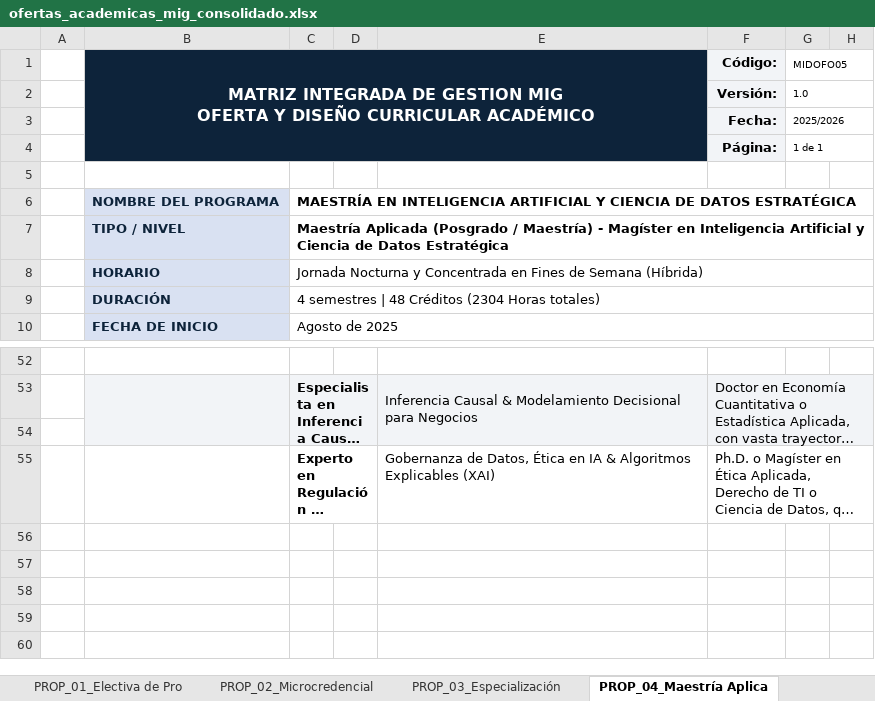
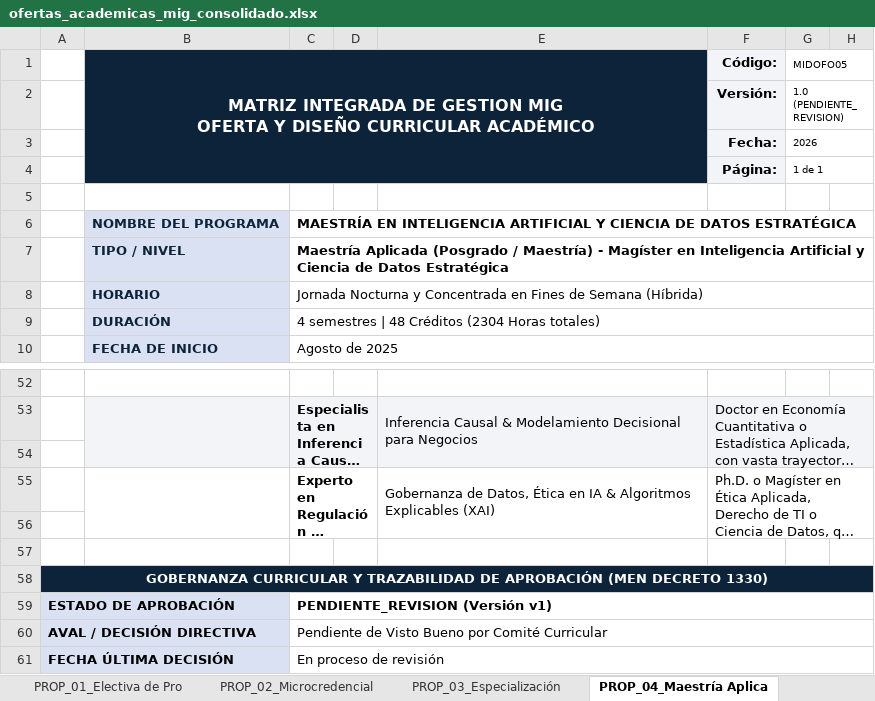
Before and after one commit to jfbernalp/proyecto_investigativo, an Excel workbook: data/curriculo_unicafam/mig_propuestas/ofertas_academicas_mig_consolidado.xlsx, sheet PROP_04_Maestría Aplica, drawn as a sheet; only a part is shown, gaps mark what is left out; long unchanged cells end in …; values as stored, in another font and other column widths than the file's, no borders; the diff names each change by its address in the sheet, - before the commit and + after, or states it on an @@ line.

```diff
--- a/data/curriculo_unicafam/mig_propuestas/ofertas_academicas_mig_consolidado.xlsx (sheet PROP_04_Maestría Aplica)
+++ b/data/curriculo_unicafam/mig_propuestas/ofertas_academicas_mig_consolidado.xlsx (sheet PROP_04_Maestría Aplica)
-G2: 1.0
+G2: 1.0 (PENDIENTE_REVISION)
-G3: 2025/2026
+G3: 2026
+B55:B56 merged
+E55:E56 merged
+row 56: (empty)
+row 57: (empty)
+row 58: GOBERNANZA CURRICULAR Y TRAZABILIDAD DE APROBACIÓN (MEN DECRETO 1330)
+row 59: ESTADO DE APROBACIÓN |  | PENDIENTE_REVISION (Versión v1)
+row 60: AVAL / DECISIÓN DIRECTIVA |  | Pendiente de Visto Bueno por Comité Curricular
+row 61: FECHA ÚLTIMA DECISIÓN |  | En proceso de revisión
```
Also changed, not shown: sheet PROP_02_Microcredencial, sheet PROP_01_Electiva de Pro, sheet PROP_03_Especialización, data/curriculo_unicafam/mig_propuestas/PROP_01_Implementaci_n_de_Arquite_MIG.xlsx, data/curriculo_unicafam/mig_propuestas/PROP_02_IA_Generativa_y_Arquitect_MIG.xlsx, 9 other files.
